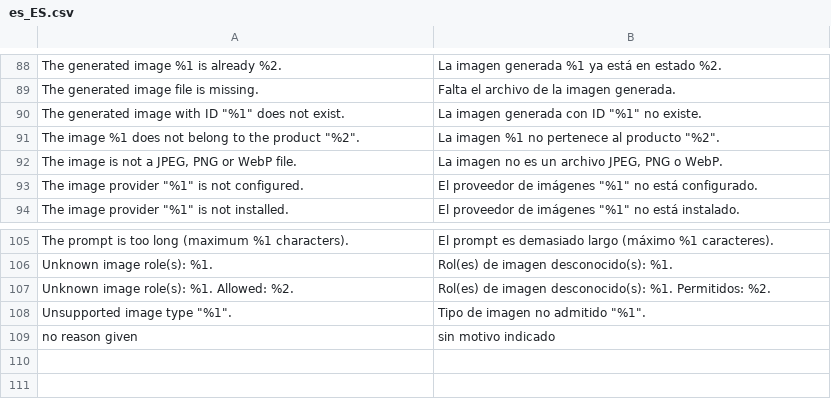
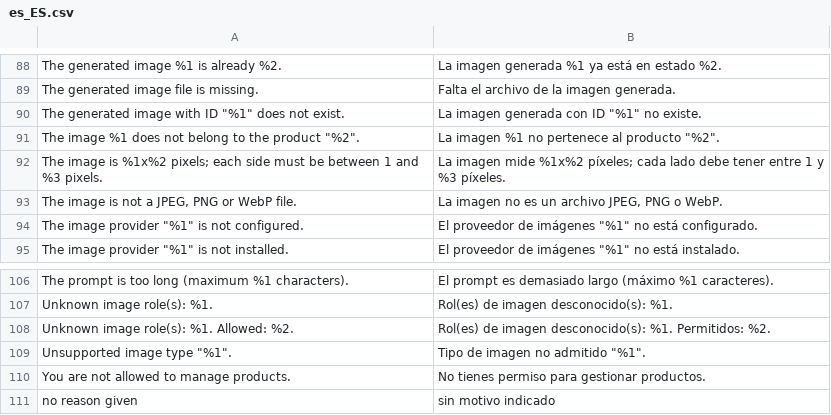
Before and after one commit to michielgerritsen/m2_mago_ai_image, a CSV file: i18n/es_ES.csv, drawn as a sheet; only a part is shown, gaps mark what is left out.

```diff
--- a/i18n/es_ES.csv
+++ b/i18n/es_ES.csv
@@ -91,2 +91,3 @@
 "The image %1 does not belong to the product ""%2"".","La imagen %1 no pertenece al producto ""%2""."
+"The image is %1x%2 pixels; each side must be between 1 and %3 pixels.","La imagen mide %1x%2 píxeles; cada lado debe tener entre 1 y %3 píxeles."
 "The image is not a JPEG, PNG or WebP file.","La imagen no es un archivo JPEG, PNG o WebP."
@@ -108,2 +109,3 @@
 "Unsupported image type ""%1"".","Tipo de imagen no admitido ""%1""."
+"You are not allowed to manage products.","No tienes permiso para gestionar productos."
 "no reason given","sin motivo indicado"
```
Also changed, not shown: i18n/en_US.csv, 9 other files.
